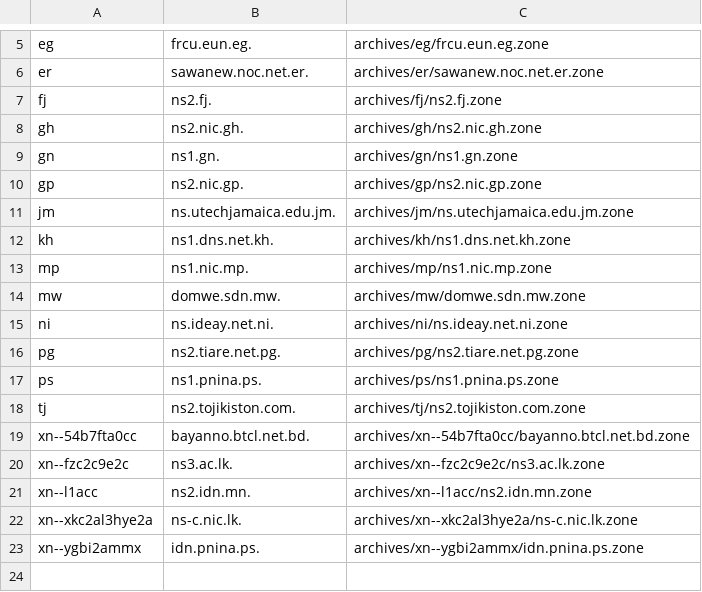
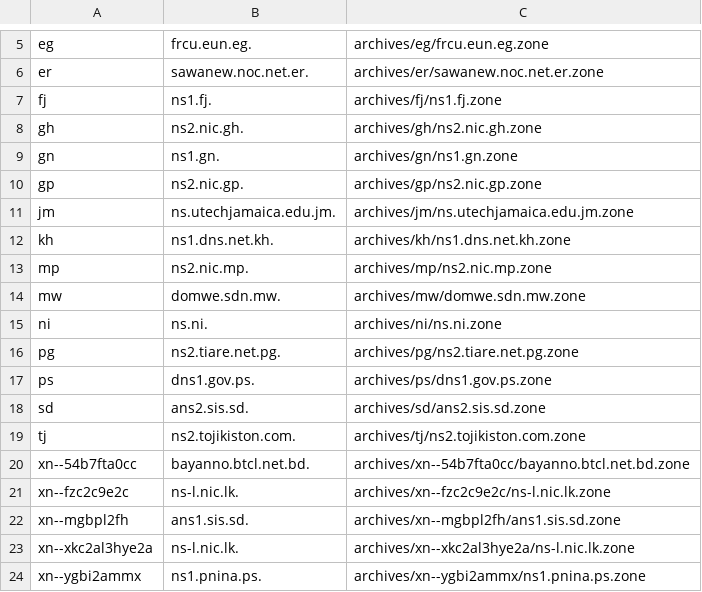
Before and after one commit to vuong2023/TLDR-2, a TSV file: transferable_zones.tsv, drawn as a sheet; only a part is shown, gaps mark what is left out.

```diff
--- a/transferable_zones.tsv
+++ b/transferable_zones.tsv
@@ -6,3 +6,3 @@ eg	frcu.eun.eg.	archives/eg/frcu.eun.eg.zone
 er	sawanew.noc.net.er.	archives/er/sawanew.noc.net.er.zone
-fj	ns2.fj.	archives/fj/ns2.fj.zone
+fj	ns1.fj.	archives/fj/ns1.fj.zone
 gh	ns2.nic.gh.	archives/gh/ns2.nic.gh.zone
@@ -12,12 +12,13 @@ jm	ns.utechjamaica.edu.jm.	archives/jm/ns.utechjamaica.edu.jm.zone
 kh	ns1.dns.net.kh.	archives/kh/ns1.dns.net.kh.zone
-mp	ns1.nic.mp.	archives/mp/ns1.nic.mp.zone
+mp	ns2.nic.mp.	archives/mp/ns2.nic.mp.zone
 mw	domwe.sdn.mw.	archives/mw/domwe.sdn.mw.zone
-ni	ns.ideay.net.ni.	archives/ni/ns.ideay.net.ni.zone
+ni	ns.ni.	archives/ni/ns.ni.zone
 pg	ns2.tiare.net.pg.	archives/pg/ns2.tiare.net.pg.zone
-ps	ns1.pnina.ps.	archives/ps/ns1.pnina.ps.zone
+ps	dns1.gov.ps.	archives/ps/dns1.gov.ps.zone
+sd	ans2.sis.sd.	archives/sd/ans2.sis.sd.zone
 tj	ns2.tojikiston.com.	archives/tj/ns2.tojikiston.com.zone
 xn--54b7fta0cc	bayanno.btcl.net.bd.	archives/xn--54b7fta0cc/bayanno.btcl.net.bd.zone
-xn--fzc2c9e2c	ns3.ac.lk.	archives/xn--fzc2c9e2c/ns3.ac.lk.zone
-xn--l1acc	ns2.idn.mn.	archives/xn--l1acc/ns2.idn.mn.zone
-xn--xkc2al3hye2a	ns-c.nic.lk.	archives/xn--xkc2al3hye2a/ns-c.nic.lk.zone
-xn--ygbi2ammx	idn.pnina.ps.	archives/xn--ygbi2ammx/idn.pnina.ps.zone
+xn--fzc2c9e2c	ns-l.nic.lk.	archives/xn--fzc2c9e2c/ns-l.nic.lk.zone
+xn--mgbpl2fh	ans1.sis.sd.	archives/xn--mgbpl2fh/ans1.sis.sd.zone
+xn--xkc2al3hye2a	ns-l.nic.lk.	archives/xn--xkc2al3hye2a/ns-l.nic.lk.zone
+xn--ygbi2ammx	ns1.pnina.ps.	archives/xn--ygbi2ammx/ns1.pnina.ps.zone
```
Also changed, not shown: 5 other files.
